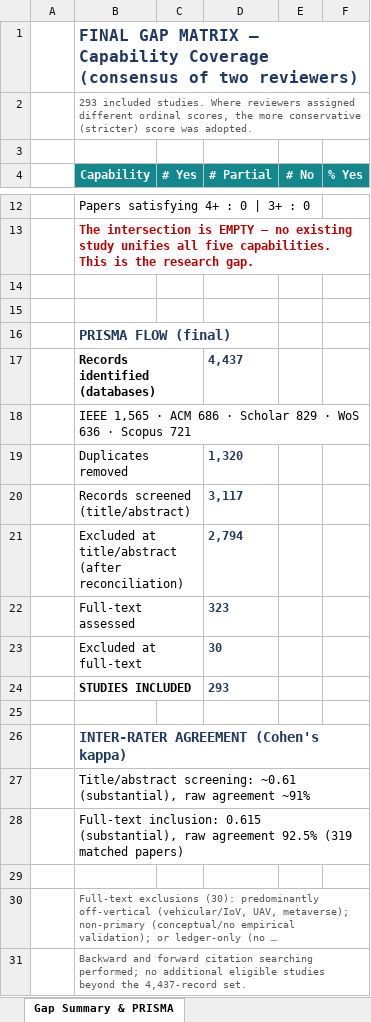
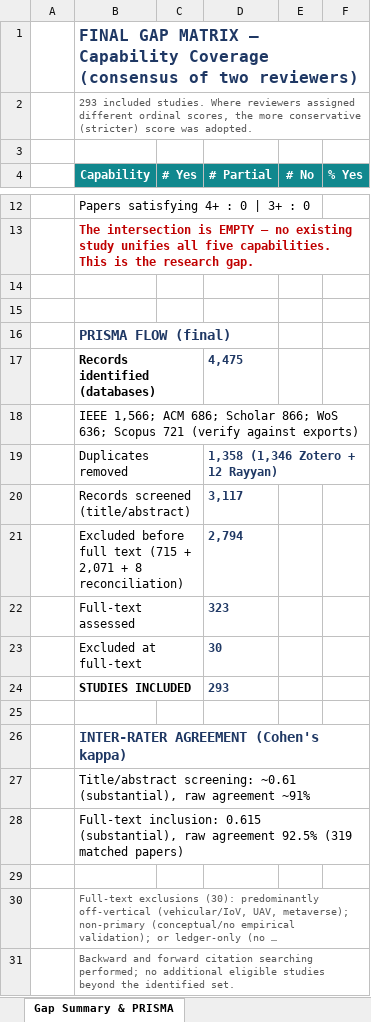
Before and after one commit to CHYMEE/heterocom-SLR, an Excel workbook: FINAL_FullText_Consensus_GapMatrix.xlsx, sheet Gap Summary & PRISMA, drawn as a sheet; only a part is shown, gaps mark what is left out; long unchanged cells end in …; values as stored, in another font and other column widths than the file's, no borders; the diff names each change by its address in the sheet, - before the commit and + after, or states it on an @@ line.

```diff
--- a/FINAL_FullText_Consensus_GapMatrix.xlsx (sheet Gap Summary & PRISMA)
+++ b/FINAL_FullText_Consensus_GapMatrix.xlsx (sheet Gap Summary & PRISMA)
-D17 (# Partial): 4,437
+D17 (# Partial): 4,475
-B18 (Capability): IEEE 1,565 · ACM 686 · Scholar 829 · WoS 636 · Scopus 721
+B18 (Capability): IEEE 1,566; ACM 686; Scholar 866; WoS 636; Scopus 721 (verify against exports)
-D19 (# Partial): 1,320
+D19 (# Partial): 1,358 (1,346 Zotero + 12 Rayyan)
-B21 (Capability): Excluded at title/abstract (after reconciliation)
+B21 (Capability): Excluded before full text (715 + 2,071 + 8 reconciliation)
-B31 (Capability): …beyond the 4,437-record set.
+B31 (Capability): …beyond the identified set.
```
Also changed, not shown: 7 other files.
